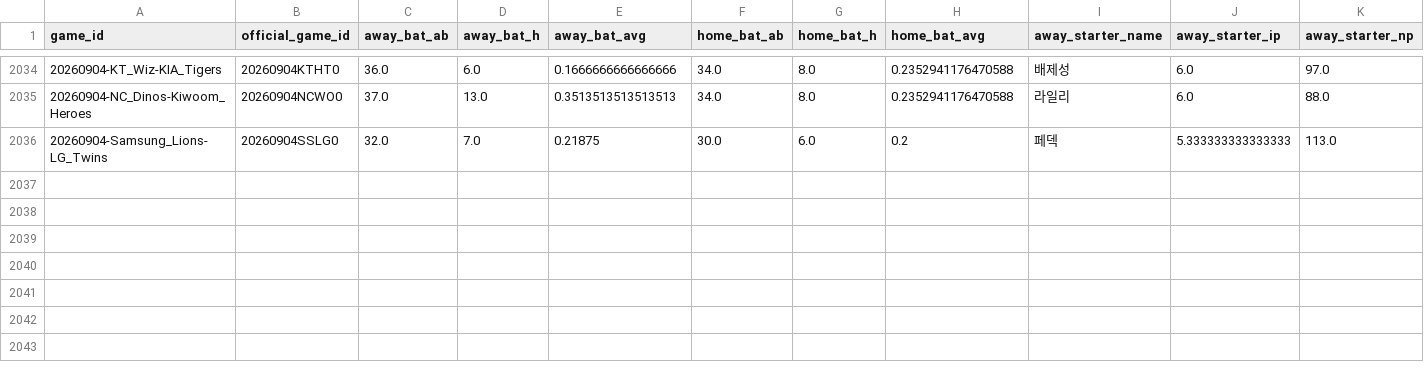
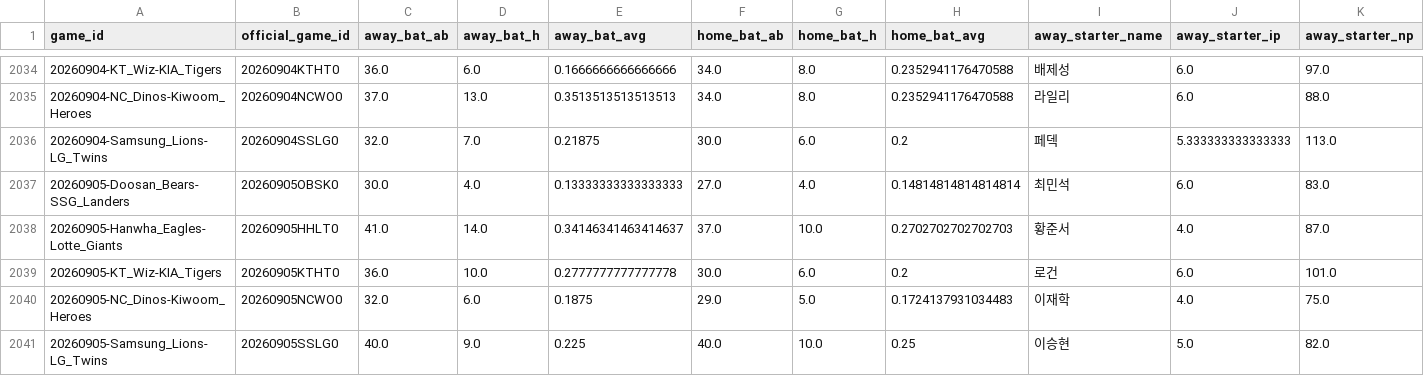
Before and after one commit to mlbclub/mlb-edge, a CSV file: mlb_edge_public_web_designed/data/kbo/game_details_v2.csv, drawn as a sheet; only a part is shown, gaps mark what is left out; rows hold the shown columns only; the diff names each change by its address in the sheet, - before the commit and + after, or states it on an @@ line.

```diff
--- a/mlb_edge_public_web_designed/data/kbo/game_details_v2.csv
+++ b/mlb_edge_public_web_designed/data/kbo/game_details_v2.csv
+row 2037: 20260905-Doosan_Bears-SSG_Landers | 20260905OBSK0 | 30.0 | 4.0 | 0.13333333333333333 | 27.0 | 4.0 | 0.14814814814814814 | 최민석 | 6.0 | 83.0
+row 2038: 20260905-Hanwha_Eagles-Lotte_Giants | 20260905HHLT0 | 41.0 | 14.0 | 0.34146341463414637 | 37.0 | 10.0 | 0.2702702702702703 | 황준서 | 4.0 | 87.0
+row 2039: 20260905-KT_Wiz-KIA_Tigers | 20260905KTHT0 | 36.0 | 10.0 | 0.2777777777777778 | 30.0 | 6.0 | 0.2 | 로건 | 6.0 | 101.0
+row 2040: 20260905-NC_Dinos-Kiwoom_Heroes | 20260905NCWO0 | 32.0 | 6.0 | 0.1875 | 29.0 | 5.0 | 0.1724137931034483 | 이재학 | 4.0 | 75.0
+row 2041: 20260905-Samsung_Lions-LG_Twins | 20260905SSLG0 | 40.0 | 9.0 | 0.225 | 40.0 | 10.0 | 0.25 | 이승현 | 5.0 | 82.0
```
Also changed, not shown: mlb_edge_public_web_designed/data/kbo/games_v2.csv.
